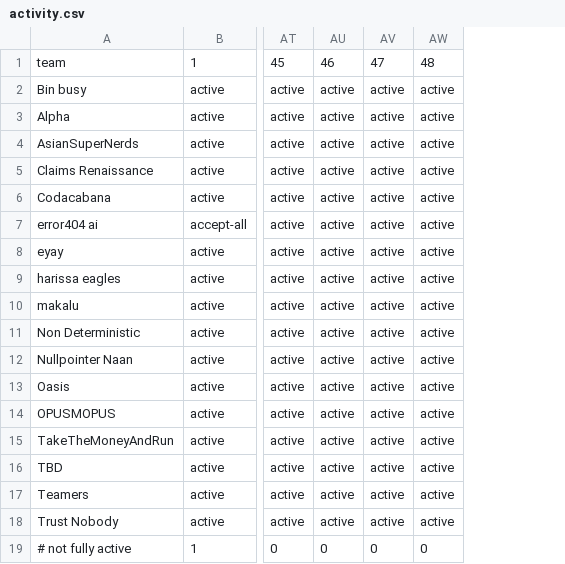
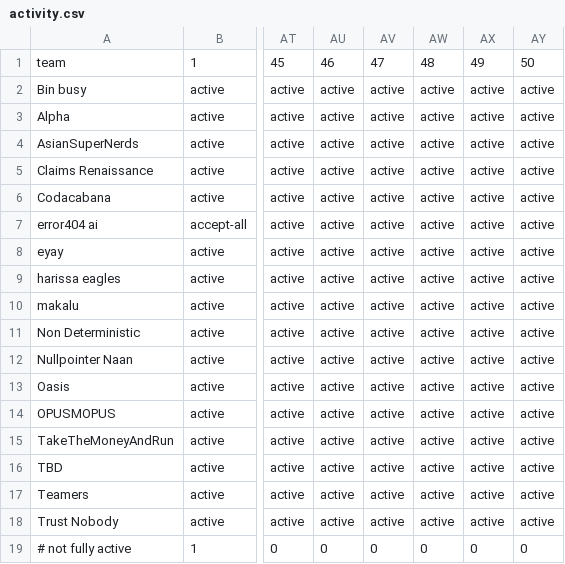
Before and after one commit to eixfachZabii/WireClaim, a CSV file: case_analysis/data/activity.csv, drawn as a sheet; only a part is shown, gaps mark what is left out; the diff names each change by its address in the sheet, - before the commit and + after, or states it on an @@ line.

```diff
--- a/case_analysis/data/activity.csv
+++ b/case_analysis/data/activity.csv
+column AX, rows 1-19: 49 | active | active | active | active | active | active | active | active | active | active | active | active | active | active | active | active | active | 0
+column AY, rows 1-19: 50 | active | active | active | active | active | active | active | active | active | active | active | active | active | active | active | active | active | 0
```
Also changed, not shown: case_analysis/data/balance.csv, case_analysis/data/binbusy_money.csv, 13 other files.
